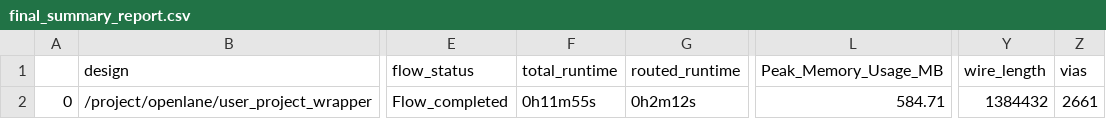
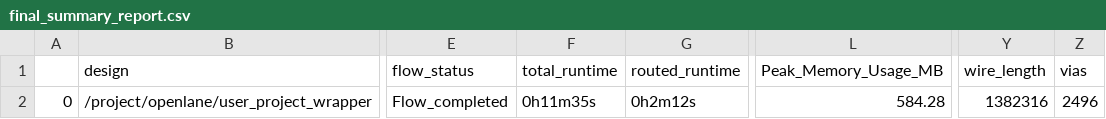
Before and after one commit to mabrains/caravel_user_project_mabrains, a CSV file: signoff/user_project_wrapper/final_summary_report.csv, drawn as a sheet; only a part is shown, gaps mark what is left out; the diff names each change by its address in the sheet, - before the commit and + after, or states it on an @@ line.

```diff
--- a/signoff/user_project_wrapper/final_summary_report.csv
+++ b/signoff/user_project_wrapper/final_summary_report.csv
-F2 (total_runtime): 0h11m55s
+F2 (total_runtime): 0h11m35s
-L2 (Peak_Memory_Usage_MB): 584.71
+L2 (Peak_Memory_Usage_MB): 584.28
-Y2 (wire_length): 1384432
+Y2 (wire_length): 1382316
-Z2 (vias): 2661
+Z2 (vias): 2496
```
Also changed, not shown: signoff/user_proj_example/final_summary_report.csv, 30 other files.
